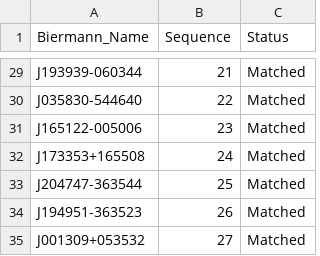
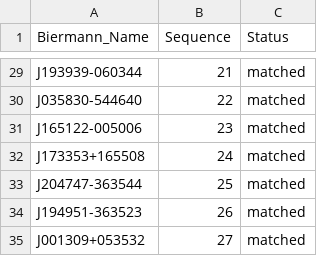
Before and after one commit to lilicaix/act-lightcurve-viewer, a CSV file: matched_biermann_flares.csv, drawn as a sheet; only a part is shown, gaps mark what is left out; the diff covers the shown part only; the diff names each change by its address in the sheet, - before the commit and + after, or states it on an @@ line.

```diff
--- a/matched_biermann_flares.csv
+++ b/matched_biermann_flares.csv
-C29:C35 (Status): Matched
+C29:C35 (Status): matched
```
Also changed, not shown: 40 edited cells elsewhere in this file, new_detected_flares.csv, 15 other files.
